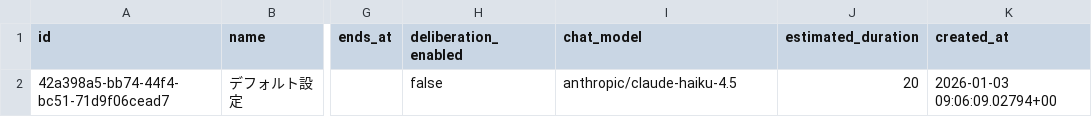
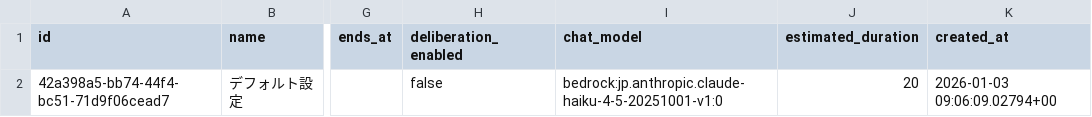
Before and after one commit to codeforjapan/saga-broadlistening, a CSV file: packages/seed/csv/data/interview_configs_rows.csv, drawn as a sheet; only a part is shown, gaps mark what is left out; the diff names each change by its address in the sheet, - before the commit and + after, or states it on an @@ line.

```diff
--- a/packages/seed/csv/data/interview_configs_rows.csv
+++ b/packages/seed/csv/data/interview_configs_rows.csv
-I2 (chat_model): anthropic/claude-haiku-4.5
+I2 (chat_model): bedrock:jp.anthropic.claude-haiku-4-5-20251001-v1:0
```
Also changed, not shown: 15 other files.
